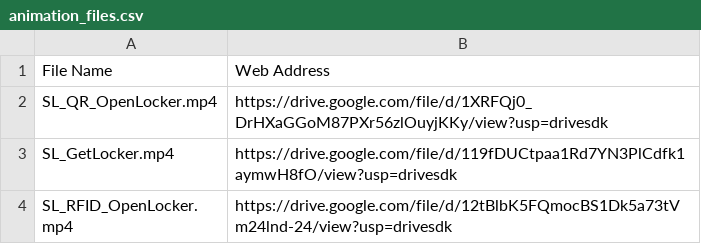
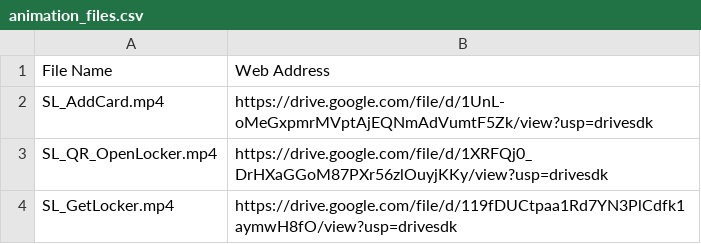
Before and after one commit to josh-smartalock/lottie-fs, a CSV file: animation_files.csv, drawn as a sheet; only a part is shown; the shorter side is filled out with more unchanged rows; the diff names each change by its address in the sheet, - before the commit and + after, or states it on an @@ line.

```diff
--- a/animation_files.csv
+++ b/animation_files.csv
+row 2: SL_AddCard.mp4 | https://drive.google.com/file/d/1UnL-oMeGxpmrMVptAjEQNmAdVumtF5Zk/view?usp=drivesdk
```
Also changed, not shown: 2 other files.
